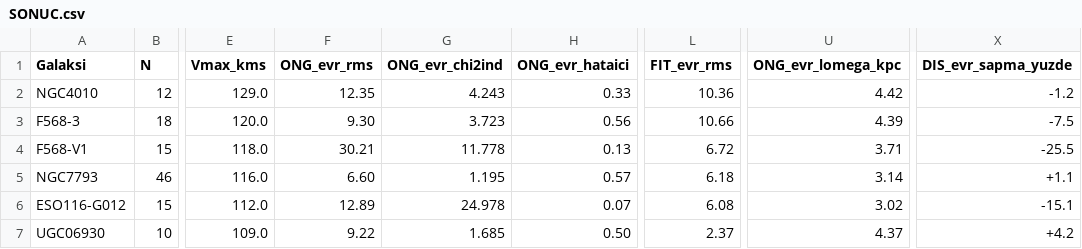
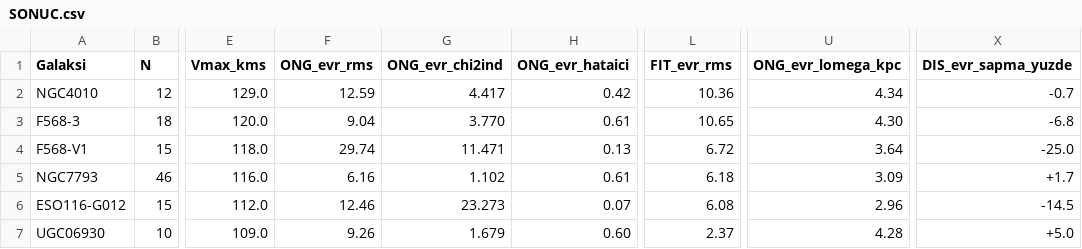
Before and after one commit to burhanguler-collab/evrenaky, a CSV file: CALISMA/SINIF_CALISMASI/04_cok_gec_spiral/HESAP/SONUC.csv, drawn as a sheet; only a part is shown, gaps mark what is left out; the diff covers the shown part only; the diff names each change by its address in the sheet, - before the commit and + after, or states it on an @@ line.

```diff
--- a/CALISMA/SINIF_CALISMASI/04_cok_gec_spiral/HESAP/SONUC.csv
+++ b/CALISMA/SINIF_CALISMASI/04_cok_gec_spiral/HESAP/SONUC.csv
-F2 (ONG_evr_rms): 12.35
+F2 (ONG_evr_rms): 12.59
-G2 (ONG_evr_chi2ind): 4.243
+G2 (ONG_evr_chi2ind): 4.417
-H2 (ONG_evr_hataici): 0.33
+H2 (ONG_evr_hataici): 0.42
-U2 (ONG_evr_lomega_kpc): 4.42
+U2 (ONG_evr_lomega_kpc): 4.34
-X2 (DIS_evr_sapma_yuzde): -1.2
+X2 (DIS_evr_sapma_yuzde): -0.7
-F3 (ONG_evr_rms): 9.30
+F3 (ONG_evr_rms): 9.04
-G3 (ONG_evr_chi2ind): 3.723
+G3 (ONG_evr_chi2ind): 3.770
-H3 (ONG_evr_hataici): 0.56
+H3 (ONG_evr_hataici): 0.61
-L3 (FIT_evr_rms): 10.66
+L3 (FIT_evr_rms): 10.65
-U3 (ONG_evr_lomega_kpc): 4.39
+U3 (ONG_evr_lomega_kpc): 4.30
-X3 (DIS_evr_sapma_yuzde): -7.5
+X3 (DIS_evr_sapma_yuzde): -6.8
-F4 (ONG_evr_rms): 30.21
+F4 (ONG_evr_rms): 29.74
-G4 (ONG_evr_chi2ind): 11.778
+G4 (ONG_evr_chi2ind): 11.471
-U4 (ONG_evr_lomega_kpc): 3.71
+U4 (ONG_evr_lomega_kpc): 3.64
-X4 (DIS_evr_sapma_yuzde): -25.5
+X4 (DIS_evr_sapma_yuzde): -25.0
-F5 (ONG_evr_rms): 6.60
+F5 (ONG_evr_rms): 6.16
-G5 (ONG_evr_chi2ind): 1.195
+G5 (ONG_evr_chi2ind): 1.102
-H5 (ONG_evr_hataici): 0.57
+H5 (ONG_evr_hataici): 0.61
-U5 (ONG_evr_lomega_kpc): 3.14
+U5 (ONG_evr_lomega_kpc): 3.09
-X5 (DIS_evr_sapma_yuzde): +1.1
+X5 (DIS_evr_sapma_yuzde): +1.7
-F6 (ONG_evr_rms): 12.89
+F6 (ONG_evr_rms): 12.46
-G6 (ONG_evr_chi2ind): 24.978
+G6 (ONG_evr_chi2ind): 23.273
-U6 (ONG_evr_lomega_kpc): 3.02
+U6 (ONG_evr_lomega_kpc): 2.96
-X6 (DIS_evr_sapma_yuzde): -15.1
+X6 (DIS_evr_sapma_yuzde): -14.5
-F7 (ONG_evr_rms): 9.22
+F7 (ONG_evr_rms): 9.26
-G7 (ONG_evr_chi2ind): 1.685
+G7 (ONG_evr_chi2ind): 1.679
-H7 (ONG_evr_hataici): 0.50
+H7 (ONG_evr_hataici): 0.60
-U7 (ONG_evr_lomega_kpc): 4.37
+U7 (ONG_evr_lomega_kpc): 4.28
-X7 (DIS_evr_sapma_yuzde): +4.2
+X7 (DIS_evr_sapma_yuzde): +5.0
```
Also changed, not shown: 44 edited cells elsewhere in this file, CALISMA/SINIF_CALISMASI/02_orta_spiral/HESAP/SONUC.csv, CALISMA/SINIF_CALISMASI/03_gec_spiral/HESAP/SONUC.csv, 26 other files.
